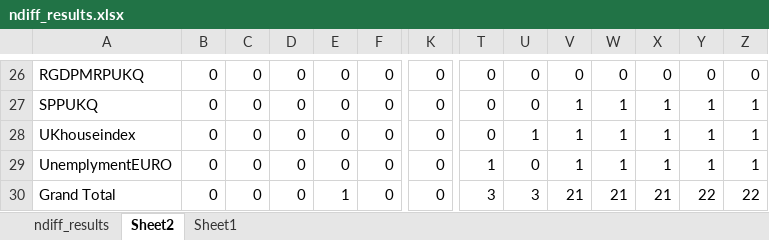
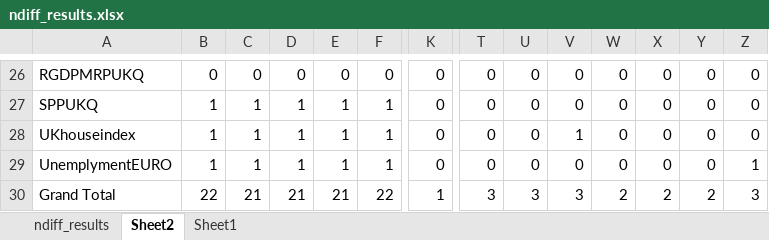
Before and after one commit to agarwgou/qafmproject, an Excel workbook: ndiff_results.xlsx, sheet Sheet2, drawn as a sheet; only a part is shown, gaps mark what is left out; values as stored, in another font and other column widths than the file's, no borders; 1 other sheet too large or unreadable and not compared; the diff covers the shown part only; the diff names each change by its address in the sheet, - before the commit and + after, or states it on an @@ line.

```diff
--- a/ndiff_results.xlsx (sheet Sheet2)
+++ b/ndiff_results.xlsx (sheet Sheet2)
-B27:B29: 0
+B27:B29: 1
-C27:C29: 0
+C27:C29: 1
-D27:D29: 0
+D27:D29: 1
-E27:E29: 0
+E27:E29: 1
-F27:F29: 0
+F27:F29: 1
-V27: 1
+V27: 0
-W27:W29: 1
+W27:W29: 0
-X27:X29: 1
+X27:X29: 0
-Y27:Y29: 1
+Y27:Y29: 0
-Z27:Z28: 1
+Z27:Z28: 0
-U28: 1
+U28: 0
-T29: 1
+T29: 0
-V29: 1
+V29: 0
-B30: 0
+B30: 22
-C30: 0
+C30: 21
-D30: 0
+D30: 21
-E30: 1
+E30: 21
-F30: 0
+F30: 22
-K30: 0
+K30: 1
-V30: 21
+V30: 3
-W30: 21
+W30: 2
-X30: 21
+X30: 2
-Y30: 22
+Y30: 2
-Z30: 22
+Z30: 3
```
Also changed, not shown: 1 added row, 1 removed row and 235 edited cells elsewhere in this sheet, 10 other files.
